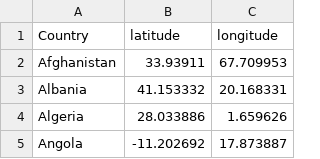
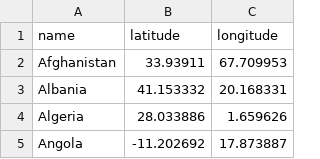
Before and after one commit to warazkhan/Airplane-Crashes-and-Fatalities-since-1908-, a CSV file: countries-latitude-longitude.csv, drawn as a sheet; only a part is shown.

Commit message:
Update countries-latitude-longitude.csv

```diff
--- a/countries-latitude-longitude.csv
+++ b/countries-latitude-longitude.csv
@@ -1,2 +1,2 @@
-Country,latitude,longitude
+name,latitude,longitude
 Afghanistan,33.93911,67.709953
```
